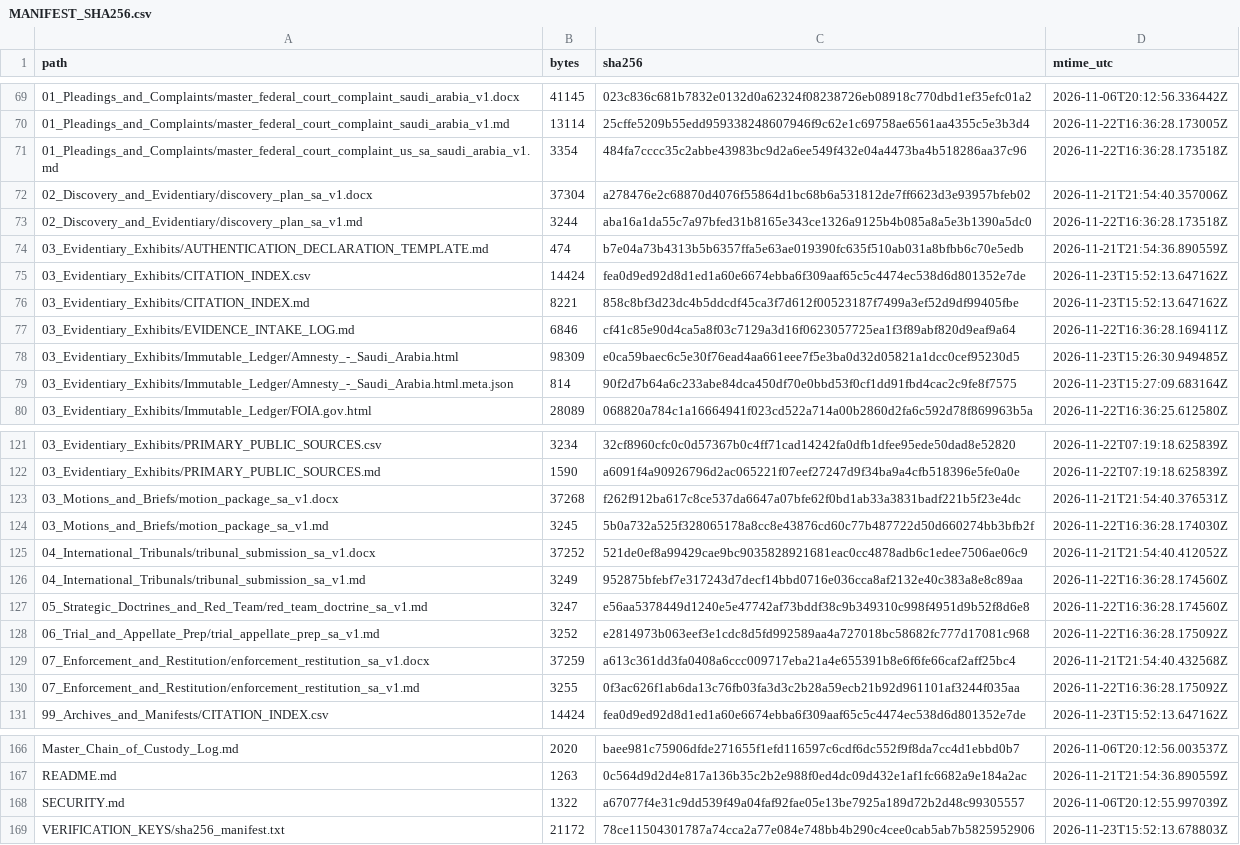
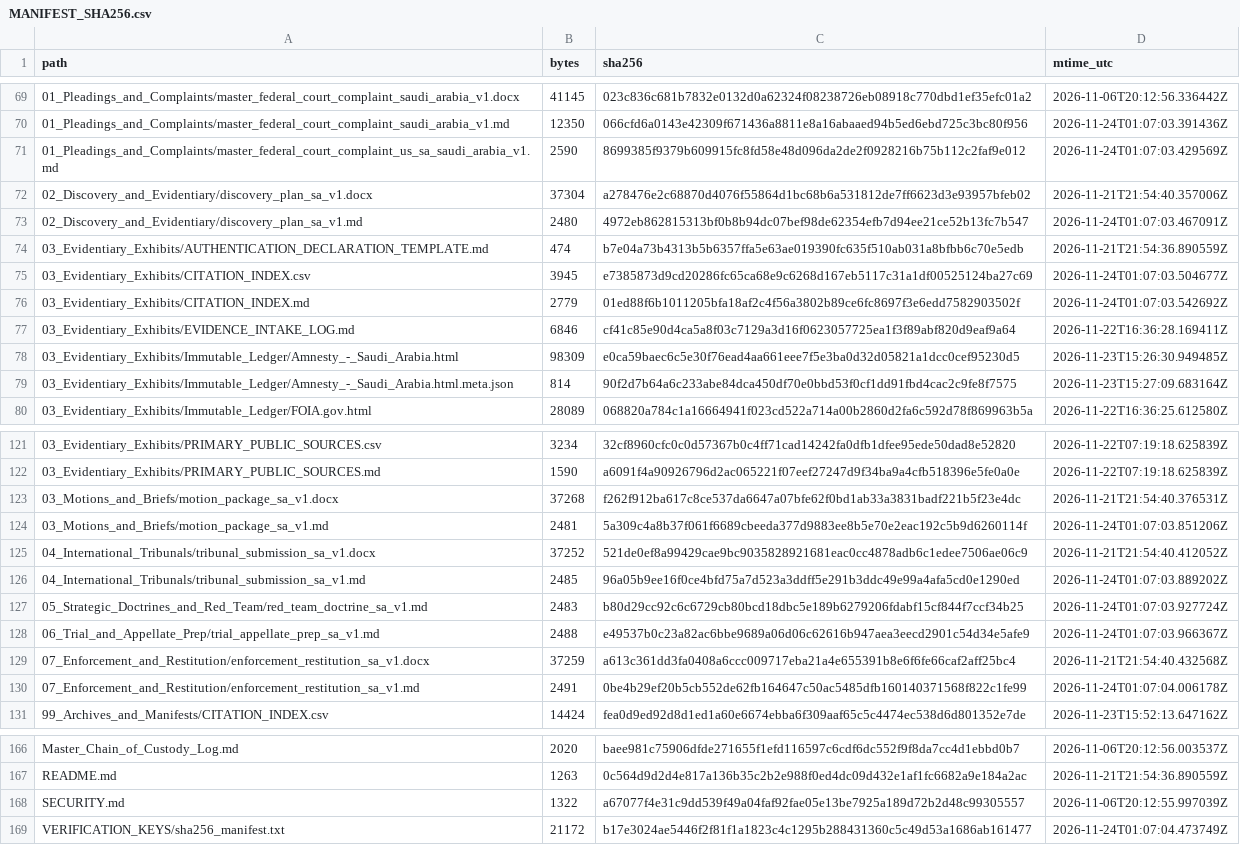
Before and after one commit to GlobalRestitutionAlliance/asia-us-sa-saudi-arabia-master-litigation, a CSV file: 99_Archives_and_Manifests/MANIFEST_SHA256.csv, drawn as a sheet; only a part is shown, gaps mark what is left out; the diff covers the shown part only.

```diff
--- a/99_Archives_and_Manifests/MANIFEST_SHA256.csv
+++ b/99_Archives_and_Manifests/MANIFEST_SHA256.csv
@@ -69,9 +69,9 @@ path,bytes,sha256,mtime_utc
 01_Pleadings_and_Complaints/master_federal_court_complaint_saudi_arabia_v1.docx,41145,023c836c681b7832e0132d0a62324f08238726eb08918c770dbd1ef35efc01a2,2026-11-06T20:12:56.336442Z
-01_Pleadings_and_Complaints/master_federal_court_complaint_saudi_arabia_v1.md,13114,25cffe5209b55edd959338248607946f9c62e1c69758ae6561aa4355c5e3b3d4,2026-11-22T16:36:28.173005Z
-01_Pleadings_and_Complaints/master_federal_court_complaint_us_sa_saudi_arabia_v1.md,3354,484fa7cccc35c2abbe43983bc9d2a6ee549f432e04a4473ba4b518286aa37c96,2026-11-22T16:36:28.173518Z
+01_Pleadings_and_Complaints/master_federal_court_complaint_saudi_arabia_v1.md,12350,066cfd6a0143e42309f671436a8811e8a16abaaed94b5ed6ebd725c3bc80f956,2026-11-24T01:07:03.391436Z
+01_Pleadings_and_Complaints/master_federal_court_complaint_us_sa_saudi_arabia_v1.md,2590,8699385f9379b609915fc8fd58e48d096da2de2f0928216b75b112c2faf9e012,2026-11-24T01:07:03.429569Z
 02_Discovery_and_Evidentiary/discovery_plan_sa_v1.docx,37304,a278476e2c68870d4076f55864d1bc68b6a531812de7ff6623d3e93957bfeb02,2026-11-21T21:54:40.357006Z
-02_Discovery_and_Evidentiary/discovery_plan_sa_v1.md,3244,aba16a1da55c7a97bfed31b8165e343ce1326a9125b4b085a8a5e3b1390a5dc0,2026-11-22T16:36:28.173518Z
+02_Discovery_and_Evidentiary/discovery_plan_sa_v1.md,2480,4972eb862815313bf0b8b94dc07bef98de62354efb7d94ee21ce52b13fc7b547,2026-11-24T01:07:03.467091Z
 03_Evidentiary_Exhibits/AUTHENTICATION_DECLARATION_TEMPLATE.md,474,b7e04a73b4313b5b6357ffa5e63ae019390fc635f510ab031a8bfbb6c70e5edb,2026-11-21T21:54:36.890559Z
-03_Evidentiary_Exhibits/CITATION_INDEX.csv,14424,fea0d9ed92d8d1ed1a60e6674ebba6f309aaf65c5c4474ec538d6d801352e7de,2026-11-23T15:52:13.647162Z
-03_Evidentiary_Exhibits/CITATION_INDEX.md,8221,858c8bf3d23dc4b5ddcdf45ca3f7d612f00523187f7499a3ef52d9df99405fbe,2026-11-23T15:52:13.647162Z
+03_Evidentiary_Exhibits/CITATION_INDEX.csv,3945,e7385873d9cd20286fc65ca68e9c6268d167eb5117c31a1df00525124ba27c69,2026-11-24T01:07:03.504677Z
+03_Evidentiary_Exhibits/CITATION_INDEX.md,2779,01ed88f6b1011205bfa18af2c4f56a3802b89ce6fc8697f3e6edd7582903502f,2026-11-24T01:07:03.542692Z
 03_Evidentiary_Exhibits/EVIDENCE_INTAKE_LOG.md,6846,cf41c85e90d4ca5a8f03c7129a3d16f0623057725ea1f3f89abf820d9eaf9a64,2026-11-22T16:36:28.169411Z
@@ -123,9 +123,9 @@ path,bytes,sha256,mtime_utc
 03_Motions_and_Briefs/motion_package_sa_v1.docx,37268,f262f912ba617c8ce537da6647a07bfe62f0bd1ab33a3831badf221b5f23e4dc,2026-11-21T21:54:40.376531Z
-03_Motions_and_Briefs/motion_package_sa_v1.md,3245,5b0a732a525f328065178a8cc8e43876cd60c77b487722d50d660274bb3bfb2f,2026-11-22T16:36:28.174030Z
+03_Motions_and_Briefs/motion_package_sa_v1.md,2481,5a309c4a8b37f061f6689cbeeda377d9883ee8b5e70e2eac192c5b9d6260114f,2026-11-24T01:07:03.851206Z
 04_International_Tribunals/tribunal_submission_sa_v1.docx,37252,521de0ef8a99429cae9bc9035828921681eac0cc4878adb6c1edee7506ae06c9,2026-11-21T21:54:40.412052Z
-04_International_Tribunals/tribunal_submission_sa_v1.md,3249,952875bfebf7e317243d7decf14bbd0716e036cca8af2132e40c383a8e8c89aa,2026-11-22T16:36:28.174560Z
-05_Strategic_Doctrines_and_Red_Team/red_team_doctrine_sa_v1.md,3247,e56aa5378449d1240e5e47742af73bddf38c9b349310c998f4951d9b52f8d6e8,2026-11-22T16:36:28.174560Z
-06_Trial_and_Appellate_Prep/trial_appellate_prep_sa_v1.md,3252,e2814973b063eef3e1cdc8d5fd992589aa4a727018bc58682fc777d17081c968,2026-11-22T16:36:28.175092Z
+04_International_Tribunals/tribunal_submission_sa_v1.md,2485,96a05b9ee16f0ce4bfd75a7d523a3ddff5e291b3ddc49e99a4afa5cd0e1290ed,2026-11-24T01:07:03.889202Z
+05_Strategic_Doctrines_and_Red_Team/red_team_doctrine_sa_v1.md,2483,b80d29cc92c6c6729cb80bcd18dbc5e189b6279206fdabf15cf844f7ccf34b25,2026-11-24T01:07:03.927724Z
+06_Trial_and_Appellate_Prep/trial_appellate_prep_sa_v1.md,2488,e49537b0c23a82ac6bbe9689a06d06c62616b947aea3eecd2901c54d34e5afe9,2026-11-24T01:07:03.966367Z
 07_Enforcement_and_Restitution/enforcement_restitution_sa_v1.docx,37259,a613c361dd3fa0408a6ccc009717eba21a4e655391b8e6f6fe66caf2aff25bc4,2026-11-21T21:54:40.432568Z
-07_Enforcement_and_Restitution/enforcement_restitution_sa_v1.md,3255,0f3ac626f1ab6da13c76fb03fa3d3c2b28a59ecb21b92d961101af3244f035aa,2026-11-22T16:36:28.175092Z
+07_Enforcement_and_Restitution/enforcement_restitution_sa_v1.md,2491,0be4b29ef20b5cb552de62fb164647c50ac5485dfb160140371568f822c1fe99,2026-11-24T01:07:04.006178Z
 99_Archives_and_Manifests/CITATION_INDEX.csv,14424,fea0d9ed92d8d1ed1a60e6674ebba6f309aaf65c5c4474ec538d6d801352e7de,2026-11-23T15:52:13.647162Z
@@ -168,2 +168,2 @@ README.md,1263,0c564d9d2d4e817a136b35c2b2e988f0ed4dc09d432e1af1fc6682a9e184a2ac,
 SECURITY.md,1322,a67077f4e31c9dd539f49a04faf92fae05e13be7925a189d72b2d48c99305557,2026-11-06T20:12:55.997039Z
-VERIFICATION_KEYS/sha256_manifest.txt,21172,78ce11504301787a74cca2a77e084e748bb4b290c4cee0cab5ab7b5825952906,2026-11-23T15:52:13.678803Z
+VERIFICATION_KEYS/sha256_manifest.txt,21172,b17e3024ae5446f2f81f1a1823c4c1295b288431360c5c49d53a1686ab161477,2026-11-24T01:07:04.473749Z
```
Also changed, not shown: 33 edited cells elsewhere in this file, 00_Master_Knowledge_Base/Master_Saudi_Arabia_Restitution_Crosswalk_Matrix.csv, 21 other files.
